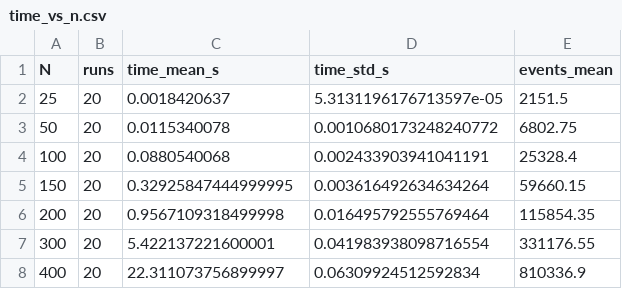
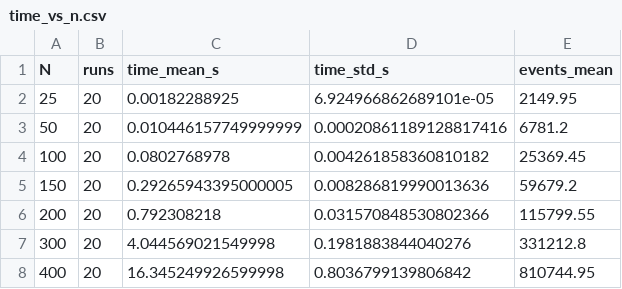
Before and after one commit to NickArancibia/tps-sds, a CSV file: tp3-event-driven-md/analysis/out/time_vs_n.csv, drawn as a sheet.

```diff
--- a/tp3-event-driven-md/analysis/out/time_vs_n.csv
+++ b/tp3-event-driven-md/analysis/out/time_vs_n.csv
@@ -1,8 +1,8 @@
 N,runs,time_mean_s,time_std_s,events_mean
-25,20,0.0018420637,5.3131196176713597e-05,2151.5
-50,20,0.0115340078,0.0010680173248240772,6802.75
-100,20,0.0880540068,0.002433903941041191,25328.4
-150,20,0.32925847444999995,0.003616492634634264,59660.15
-200,20,0.9567109318499998,0.016495792555769464,115854.35
-300,20,5.422137221600001,0.041983938098716554,331176.55
-400,20,22.311073756899997,0.06309924512592834,810336.9
+25,20,0.00182288925,6.924966862689101e-05,2149.95
+50,20,0.010446157749999999,0.00020861189128817416,6781.2
+100,20,0.0802768978,0.004261858360810182,25369.45
+150,20,0.29265943395000005,0.008286819990013636,59679.2
+200,20,0.792308218,0.031570848530802366,115799.55
+300,20,4.044569021549998,0.1981883844040276,331212.8
+400,20,16.345249926599998,0.8036799139806842,810744.95
```
Also changed, not shown: 4 other files.
